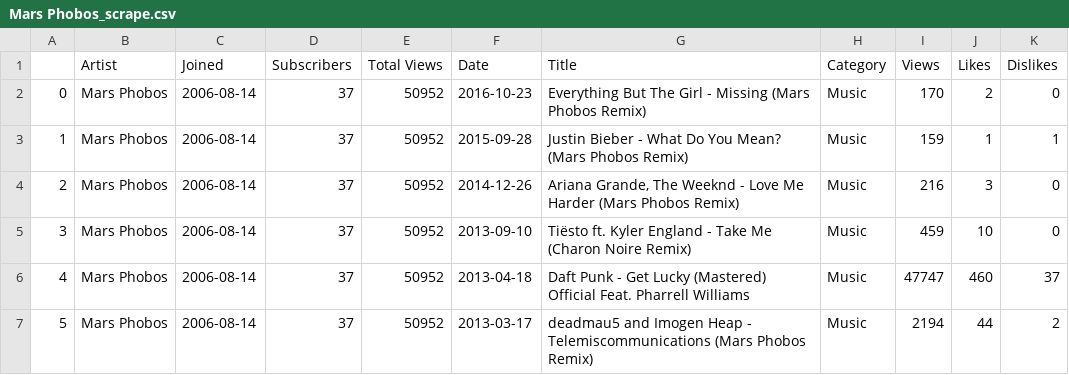
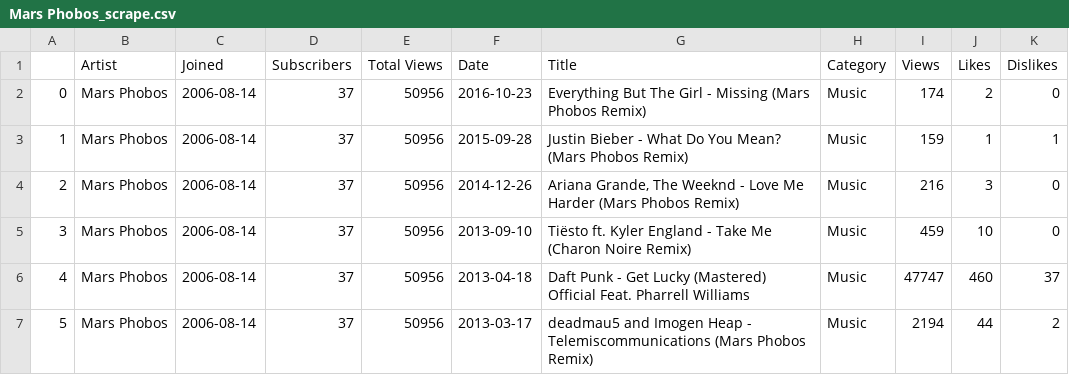
Before and after one commit to AAbdelmalek/web_application, a CSV file: static/py/Mars Phobos_scrape.csv, drawn as a sheet; only a part is shown; the diff names each change by its address in the sheet, - before the commit and + after, or states it on an @@ line.

Commit message:
Scrape v10 with Date Integration

```diff
--- a/static/py/Mars Phobos_scrape.csv
+++ b/static/py/Mars Phobos_scrape.csv
-E2:E7 (Total Views): 50952
+E2:E7 (Total Views): 50956
-I2 (Views): 170
+I2 (Views): 174
```
Also changed, not shown: 19 other files.
